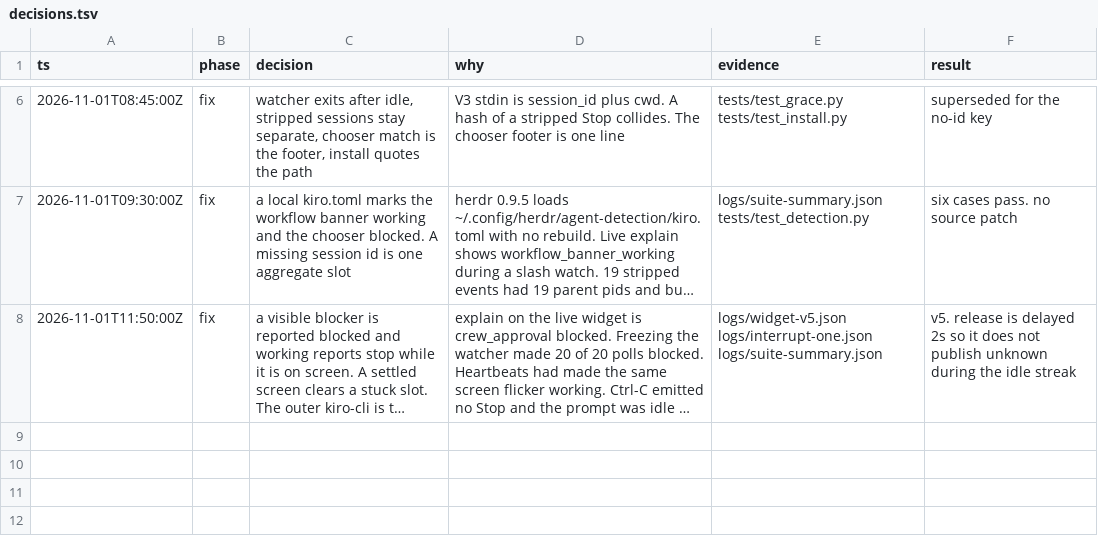
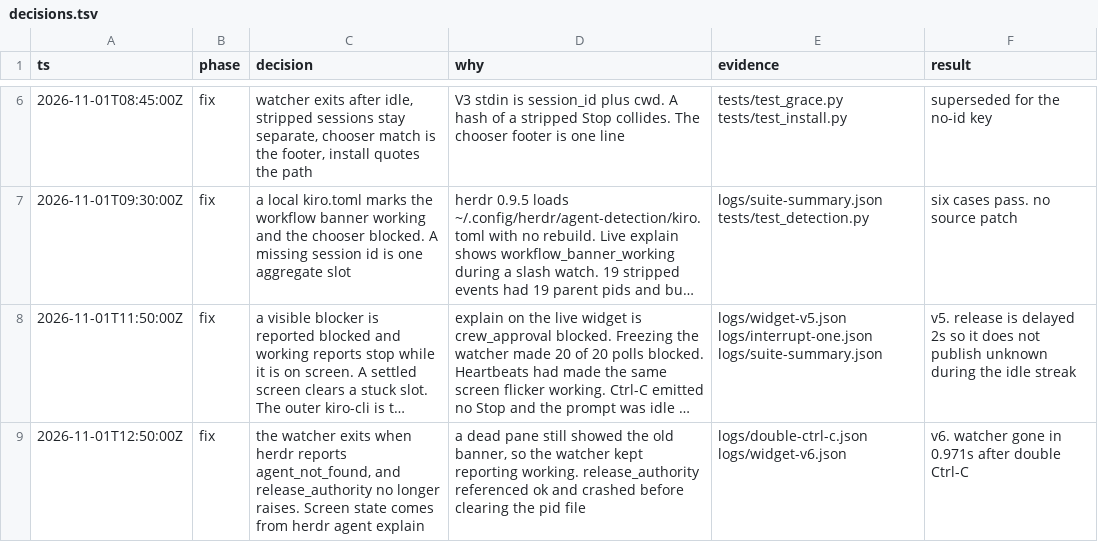
Before and after one commit to njs14/herdr-kiro-pulse, a TSV file: decisions.tsv, drawn as a sheet; only a part is shown, gaps mark what is left out; long unchanged cells end in …; the diff names each change by its address in the sheet, - before the commit and + after, or states it on an @@ line.

Commit message:
Exit the watcher when Kiro is gone.
A dead pane can still show the old banner, so the watcher kept
reporting working. It now stops on agent_not_found, and release no
longer crashes before the pid file is cleared. Screen blockers come
from herdr explain.

```diff
--- a/decisions.tsv
+++ b/decisions.tsv
+row 9: 2026-11-01T12:50:00Z | fix | the watcher exits when herdr reports agent_not_found, and release_authority no longer raises. Screen state comes from herdr agent explain | a dead pane still showed the old banner, so the watcher kept reporting working. release_authority referenced ok and crashed before clearing the pid file | logs/double-ctrl-c.json logs/widget-v6.json | v6. watcher gone in 0.971s after double Ctrl-C
```
Also changed, not shown: 23 other files.
